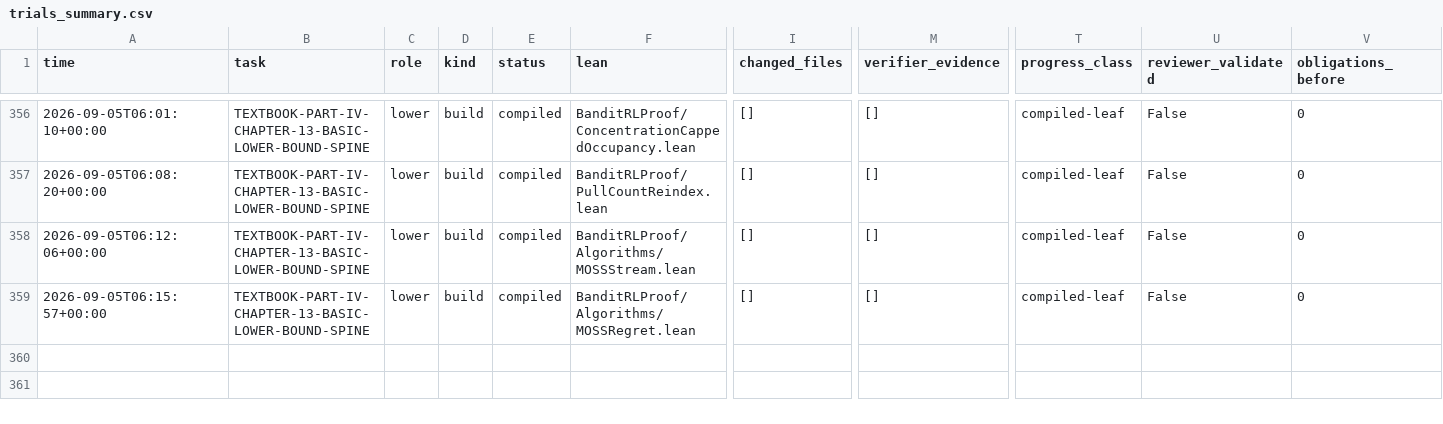
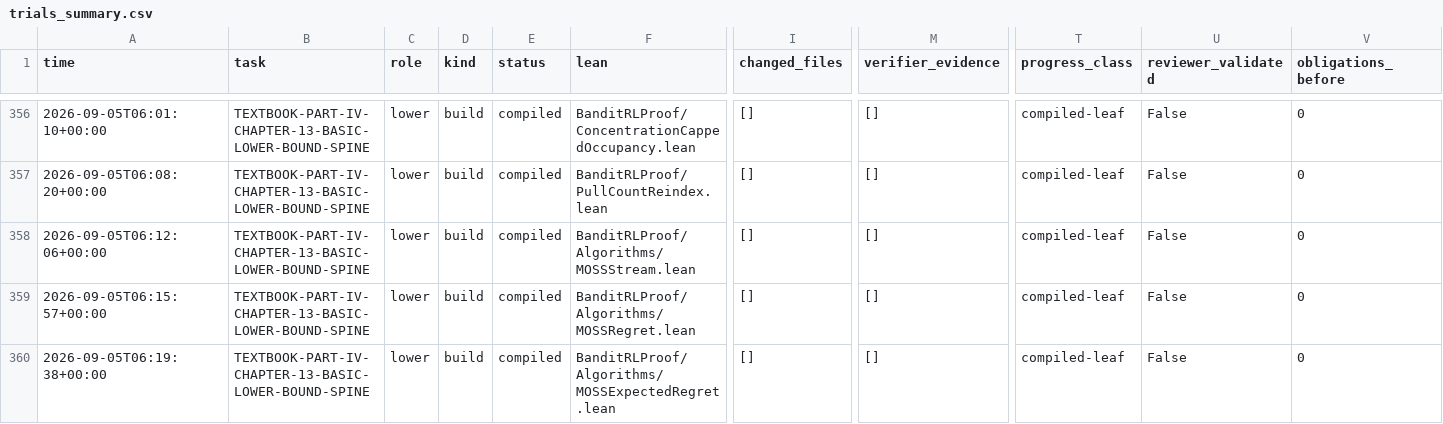
Before and after one commit to DakeBU/Auto-Bandit-RL-Proof-In-Sleep, a CSV file: runs/trials_summary.csv, drawn as a sheet; only a part is shown, gaps mark what is left out; rows hold the shown columns only; the diff names each change by its address in the sheet, - before the commit and + after, or states it on an @@ line.

Commit message:
Prove measurable MOSS execution and exact39 expected regret

```diff
--- a/runs/trials_summary.csv
+++ b/runs/trials_summary.csv
+row 360: 2026-09-05T06:19:38+00:00 | TEXTBOOK-PART-IV-CHAPTER-13-BASIC-LOWER-BOUND-SPINE | lower | build | compiled | BanditRLProof/Algorithms/MOSSExpectedRegret.lean | [] | [] | compiled-leaf | False | 0
```
Also changed, not shown: 15 other files.
